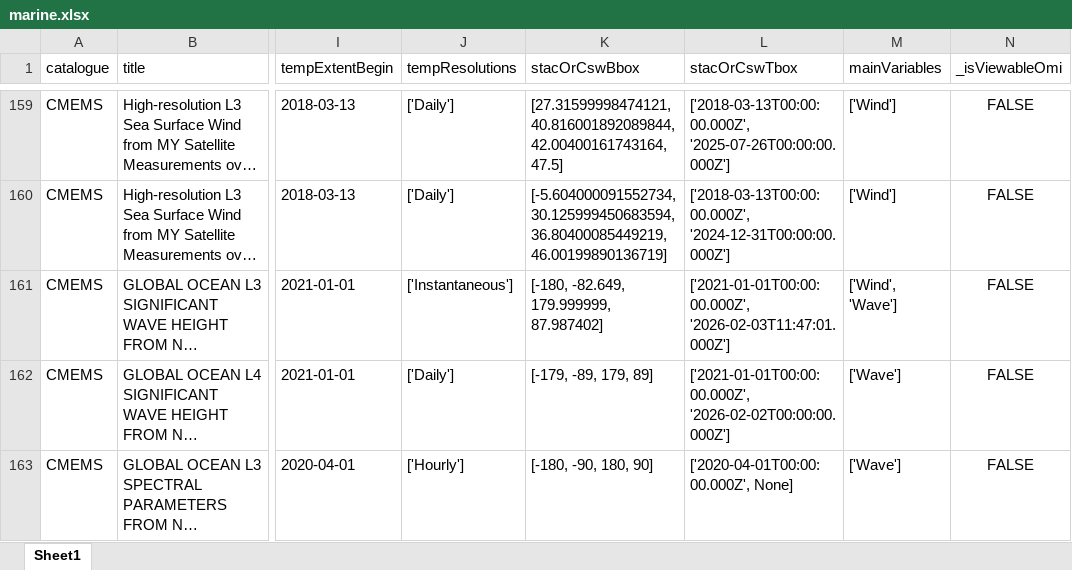
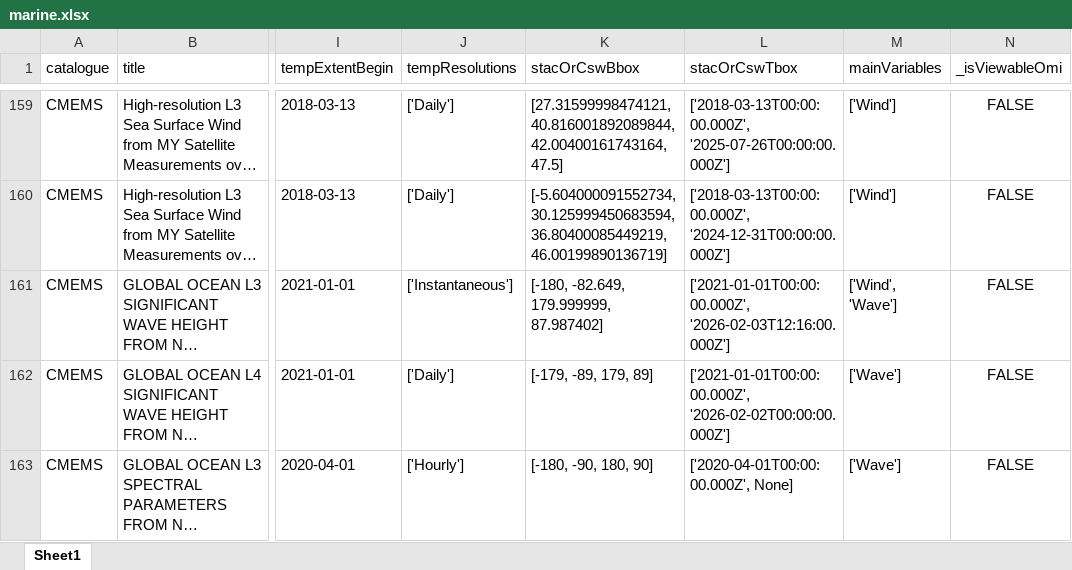
Before and after one commit to do-me/Copernicus-Services-Products-Metadata, an Excel workbook: outputs/excel/marine.xlsx, sheet Sheet1, drawn as a sheet; only a part is shown, gaps mark what is left out; long unchanged cells end in …; values as stored, in another font and other column widths than the file's, no borders; the diff names each change by its address in the sheet, - before the commit and + after, or states it on an @@ line.

```diff
--- a/outputs/excel/marine.xlsx (sheet Sheet1)
+++ b/outputs/excel/marine.xlsx (sheet Sheet1)
-L161 (stacOrCswTbox): ['2021-01-01T00:00:00.000Z', '2026-02-03T11:47:01.000Z']
+L161 (stacOrCswTbox): ['2021-01-01T00:00:00.000Z', '2026-02-03T12:16:00.000Z']
```
Also changed, not shown: outputs/excel/atmosphere.xlsx, outputs/excel/climate.xlsx, 8 other files.
